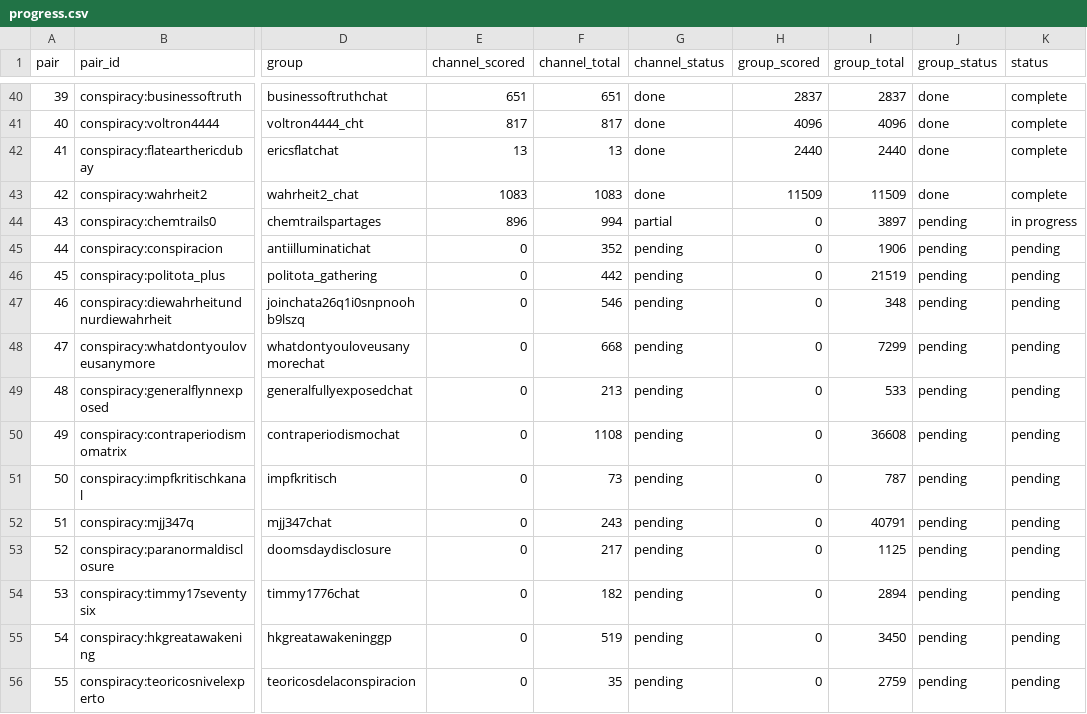
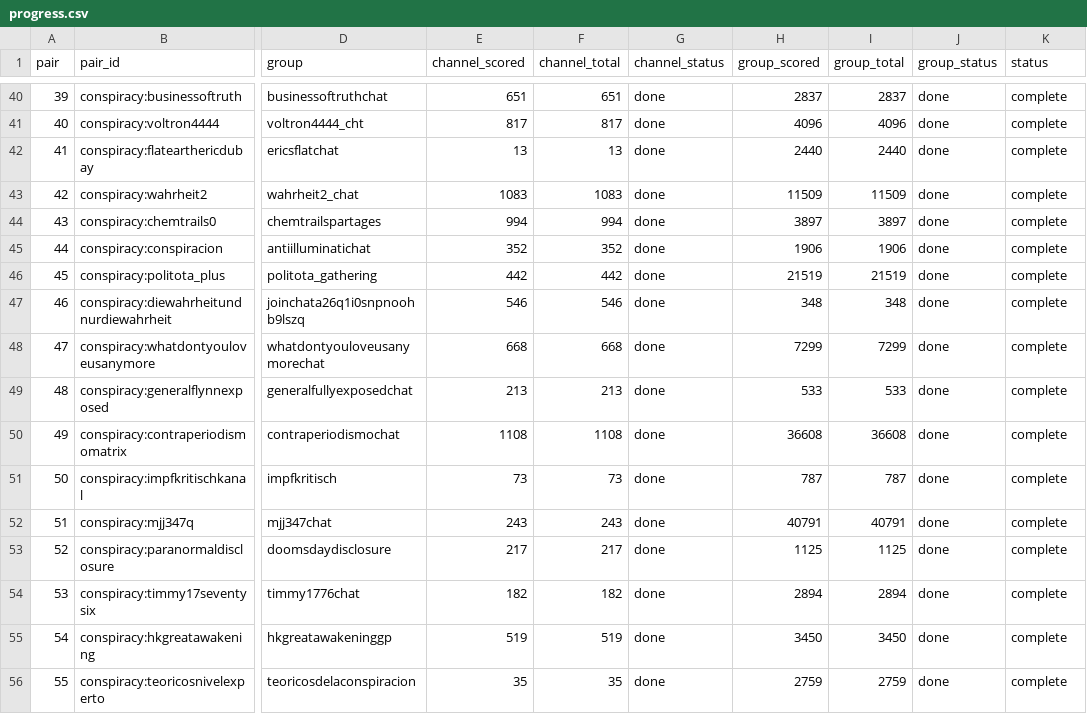
Before and after one commit to riccardo-000/seeing-inside-telegram-groups, a CSV file: shared/Simone/conspiracy_toxicity/progress.csv, drawn as a sheet; only a part is shown, gaps mark what is left out; the diff covers the shown part only; the diff names each change by its address in the sheet, - before the commit and + after, or states it on an @@ line.

```diff
--- a/shared/Simone/conspiracy_toxicity/progress.csv
+++ b/shared/Simone/conspiracy_toxicity/progress.csv
-E44 (channel_scored): 896
+E44 (channel_scored): 994
-G44 (channel_status): partial
+G44 (channel_status): done
-H44 (group_scored): 0
+H44 (group_scored): 3897
-J44:J56 (group_status): pending
+J44:J56 (group_status): done
-K44 (status): in progress
+K44 (status): complete
-E45 (channel_scored): 0
+E45 (channel_scored): 352
-G45:G56 (channel_status): pending
+G45:G56 (channel_status): done
-H45 (group_scored): 0
+H45 (group_scored): 1906
-K45:K56 (status): pending
+K45:K56 (status): complete
-E46 (channel_scored): 0
+E46 (channel_scored): 442
-H46 (group_scored): 0
+H46 (group_scored): 21519
-E47 (channel_scored): 0
+E47 (channel_scored): 546
-H47 (group_scored): 0
+H47 (group_scored): 348
-E48 (channel_scored): 0
+E48 (channel_scored): 668
-H48 (group_scored): 0
+H48 (group_scored): 7299
-E49 (channel_scored): 0
+E49 (channel_scored): 213
-H49 (group_scored): 0
+H49 (group_scored): 533
-E50 (channel_scored): 0
+E50 (channel_scored): 1108
-H50 (group_scored): 0
+H50 (group_scored): 36608
-E51 (channel_scored): 0
+E51 (channel_scored): 73
-H51 (group_scored): 0
+H51 (group_scored): 787
-E52 (channel_scored): 0
+E52 (channel_scored): 243
-H52 (group_scored): 0
+H52 (group_scored): 40791
-E53 (channel_scored): 0
+E53 (channel_scored): 217
-H53 (group_scored): 0
+H53 (group_scored): 1125
-E54 (channel_scored): 0
+E54 (channel_scored): 182
-H54 (group_scored): 0
+H54 (group_scored): 2894
-E55 (channel_scored): 0
+E55 (channel_scored): 519
-H55 (group_scored): 0
+H55 (group_scored): 3450
-E56 (channel_scored): 0
+E56 (channel_scored): 35
-H56 (group_scored): 0
+H56 (group_scored): 2759
```
Also changed, not shown: 121 edited cells elsewhere in this file, shared/Simone/conspiracy_toxicity/conspiracy_summary.csv, 5 other files.
